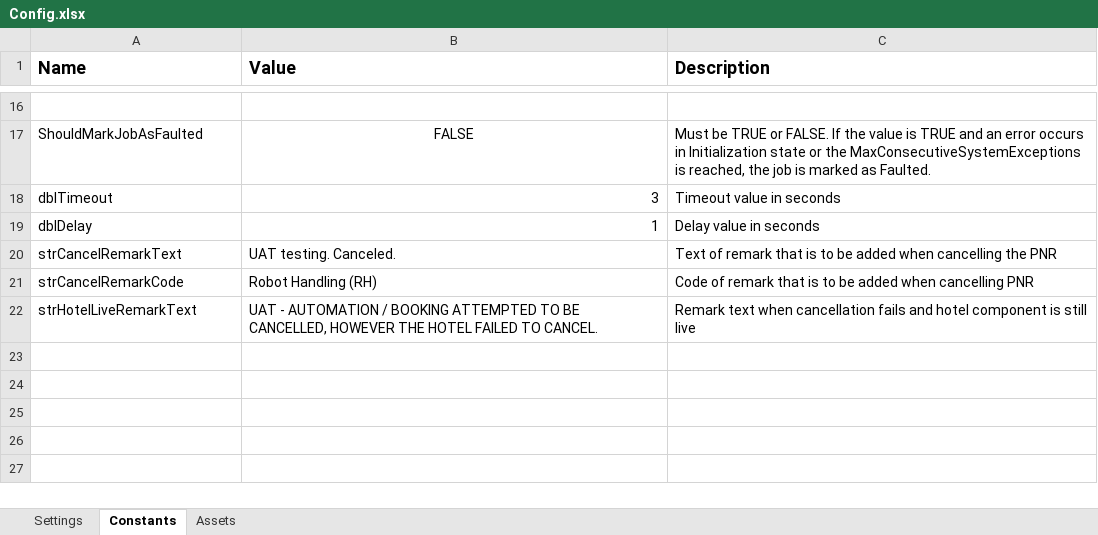
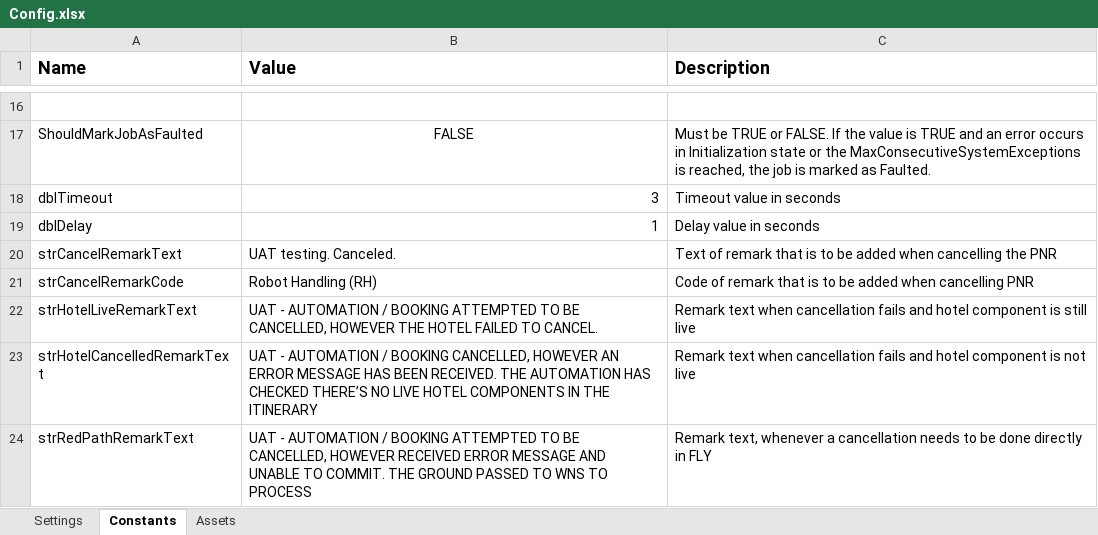
Before and after one commit to denitkatsarska/SOSR_PNRCancellation, an Excel workbook: Data/Config.xlsx, sheet Constants, drawn as a sheet; only a part is shown, gaps mark what is left out; values as stored, in another font and other column widths than the file's, no borders; the diff names each change by its address in the sheet, - before the commit and + after, or states it on an @@ line.

Commit message:
Push - red path actions added

```diff
--- a/Data/Config.xlsx (sheet Constants)
+++ b/Data/Config.xlsx (sheet Constants)
+row 23: strHotelCancelledRemarkText | UAT - AUTOMATION / BOOKING CANCELLED, HOWEVER AN ERROR MESSAGE HAS BEEN RECEIVED. THE AUTOMATION HAS CHECKED THERE’S NO LIVE HOTEL COMPONENTS IN THE ITINERARY | Remark text when cancellation fails and hotel component is not live
+row 24: strRedPathRemarkText | UAT - AUTOMATION / BOOKING ATTEMPTED TO BE CANCELLED, HOWEVER RECEIVED ERROR MESSAGE AND UNABLE TO COMMIT. THE GROUND PASSED TO WNS TO PROCESS | Remark text, whenever a cancellation needs to be done directly in FLY
```
Also changed, not shown: sheet Assets, 1 other file.
